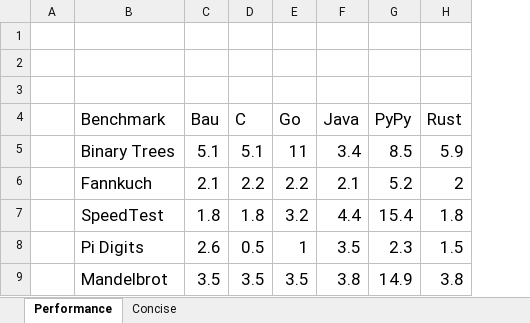
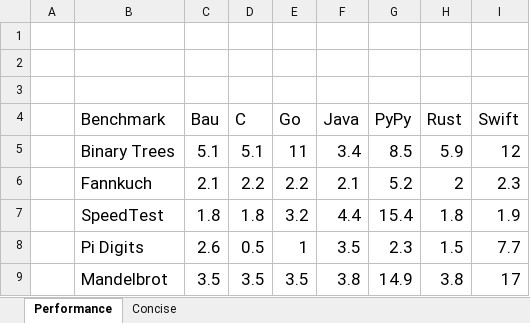
Before and after one commit to thomasmueller/bau-lang, an Excel workbook: doc/performance.xlsx, sheet Performance, drawn as a sheet; values as stored, in another font and other column widths than the file's, no borders; charts and pictures not drawn; the diff names each change by its address in the sheet, - before the commit and + after, or states it on an @@ line.

```diff
--- a/doc/performance.xlsx (sheet Performance)
+++ b/doc/performance.xlsx (sheet Performance)
+column I (Swift), rows 5-9: 12 | 2.3 | 1.9 | 7.7 | 17
```
Also changed, not shown: sheet Concise, formulas that keep their value, charts or pictures, 25 other files.
